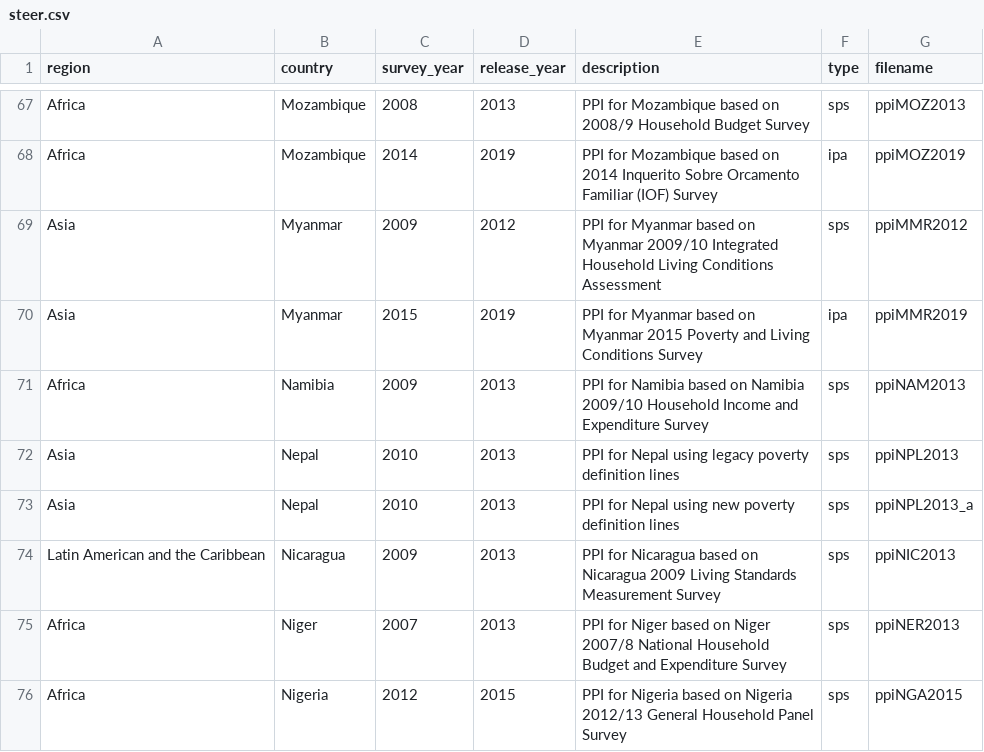
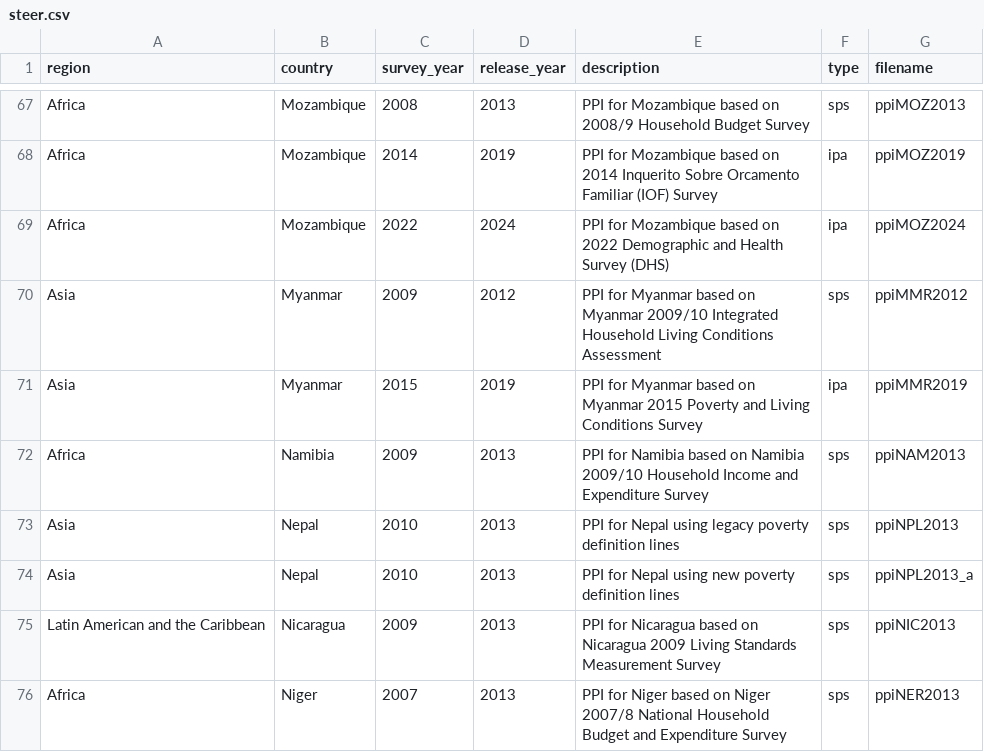
Before and after one commit to katilingban/ppitables, a CSV file: data-raw/steer.csv, drawn as a sheet; only a part is shown, gaps mark what is left out; the shorter side is filled out with more unchanged rows.

Commit message:
add new MOZ lookup table

```diff
--- a/data-raw/steer.csv
+++ b/data-raw/steer.csv
@@ -68,2 +68,3 @@ Africa,Mozambique,2008,2013,PPI for Mozambique based on 2008/9 Household Budget
 Africa,Mozambique,2014,2019,PPI for Mozambique based on 2014 Inquerito Sobre Orcamento Familiar (IOF) Survey,ipa,ppiMOZ2019
+Africa,Mozambique,2022,2024,PPI for Mozambique based on 2022 Demographic and Health Survey (DHS),ipa,ppiMOZ2024
 Asia,Myanmar,2009,2012,PPI for Myanmar based on Myanmar 2009/10 Integrated Household Living Conditions Assessment,sps,ppiMMR2012
```
Also changed, not shown: 13 other files.
